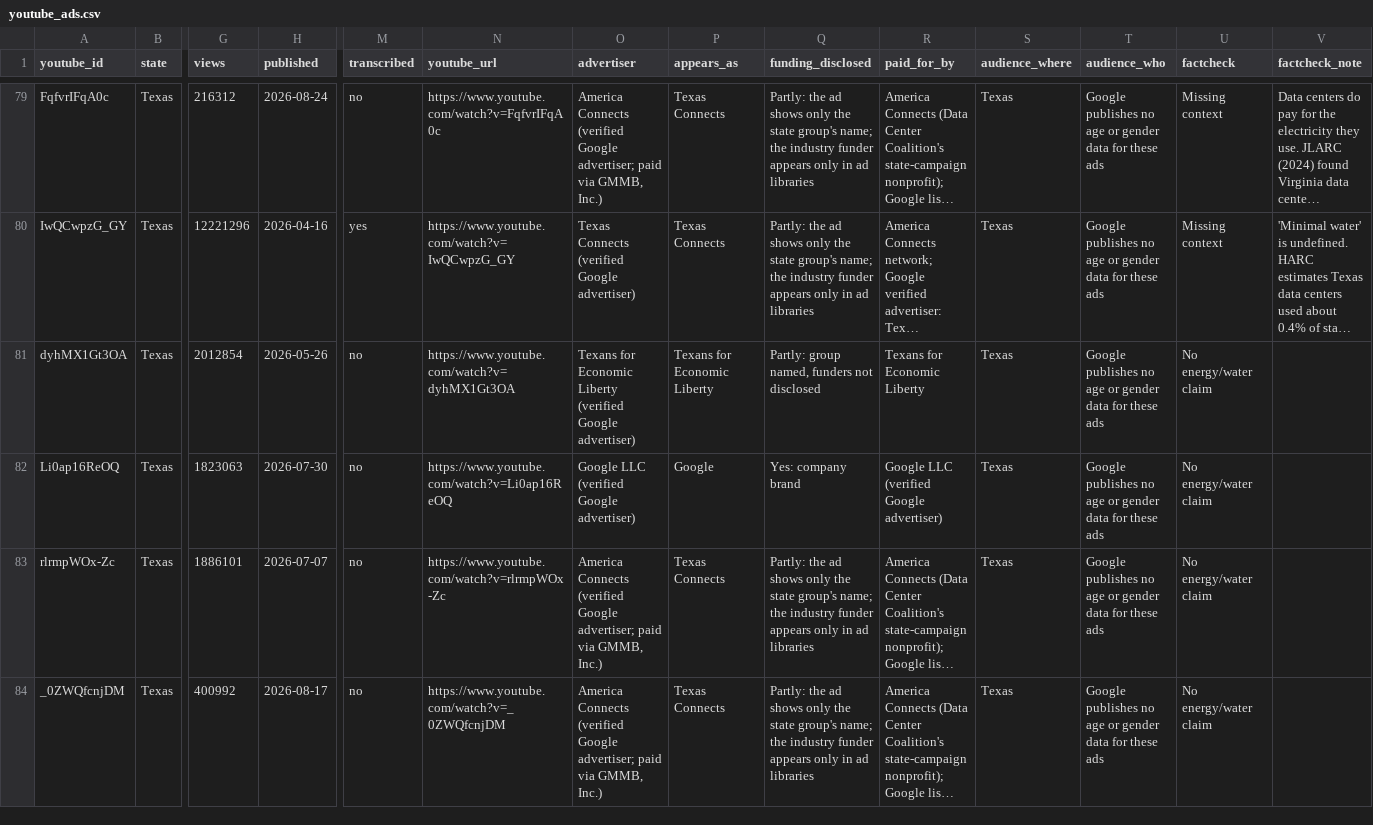
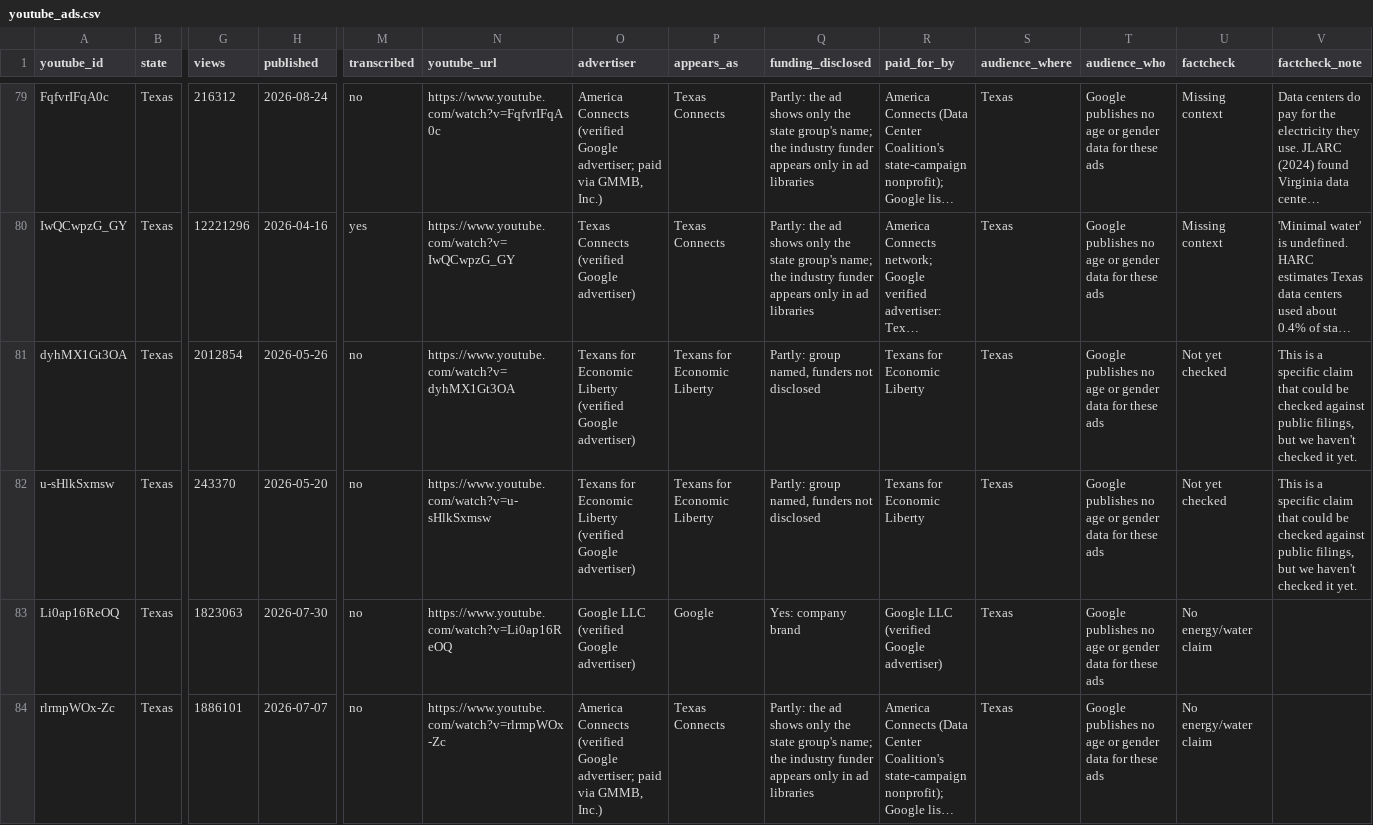
Before and after one commit to pdez90/dc_ads, a CSV file: data/youtube_ads.csv, drawn as a sheet; only a part is shown, gaps mark what is left out; the shorter side is filled out with more unchanged rows; long unchanged cells end in …; rows hold the shown columns only; the diff names each change by its address in the sheet, - before the commit and + after, or states it on an @@ line.

```diff
--- a/data/youtube_ads.csv
+++ b/data/youtube_ads.csv
-U81 (factcheck): No energy/water claim
+U81 (factcheck): Not yet checked
-V81 (factcheck_note): (empty)
+V81 (factcheck_note): This is a specific claim that could be checked against public filings, but we haven't checked it yet.
+row 82: u-sHlkSxmsw | Texas | 243370 | 2026-05-20 | no | https://www.youtube.com/watch?v=u-sHlkSxmsw | Texans for Economic Liberty (verified Google advertiser) | Texans for Economic Liberty | Partly: group named, funders not disclosed | Texans for Economic Liberty | Texas | Google publishes no age or gender data for these ads | Not yet checked | This is a specific claim that could be checked against public filings, but we haven't checked it yet.
```
Also changed, not shown: data/meta_counts.csv, 13 other files.
